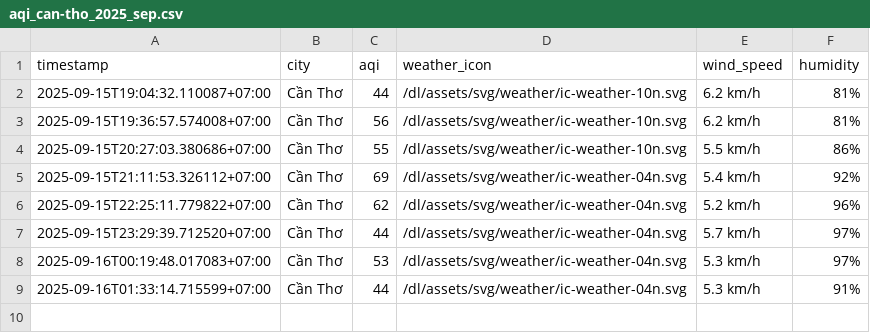
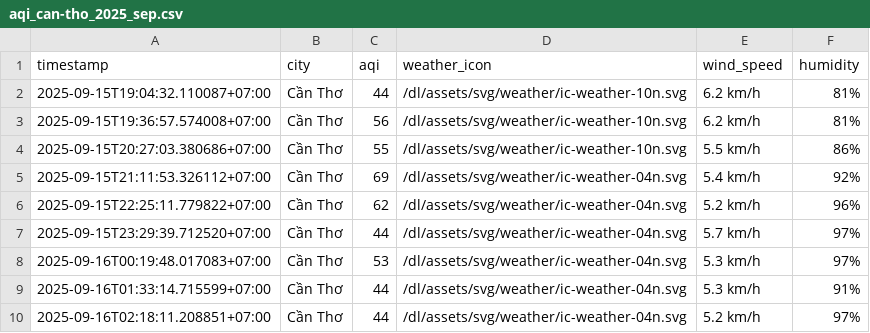
Before and after one commit to HiAmNear/iqair-crawling, a CSV file: result/can-tho/aqi_can-tho_2025_sep.csv, drawn as a sheet.

```diff
--- a/result/can-tho/aqi_can-tho_2025_sep.csv
+++ b/result/can-tho/aqi_can-tho_2025_sep.csv
@@ -9 +9,2 @@ timestamp,city,aqi,weather_icon,wind_speed,humidity
 2025-09-16T01:33:14.715599+07:00,Cần Thơ,44,/dl/assets/svg/weather/ic-weather-04n.svg,5.3 km/h,91%
+2025-09-16T02:18:11.208851+07:00,Cần Thơ,44,/dl/assets/svg/weather/ic-weather-04n.svg,5.2 km/h,97%
```
Also changed, not shown: result/da-nang/aqi_da-nang_2025_sep.csv, result/hai-phong/aqi_hai-phong_2025_sep.csv, 4 other files.
